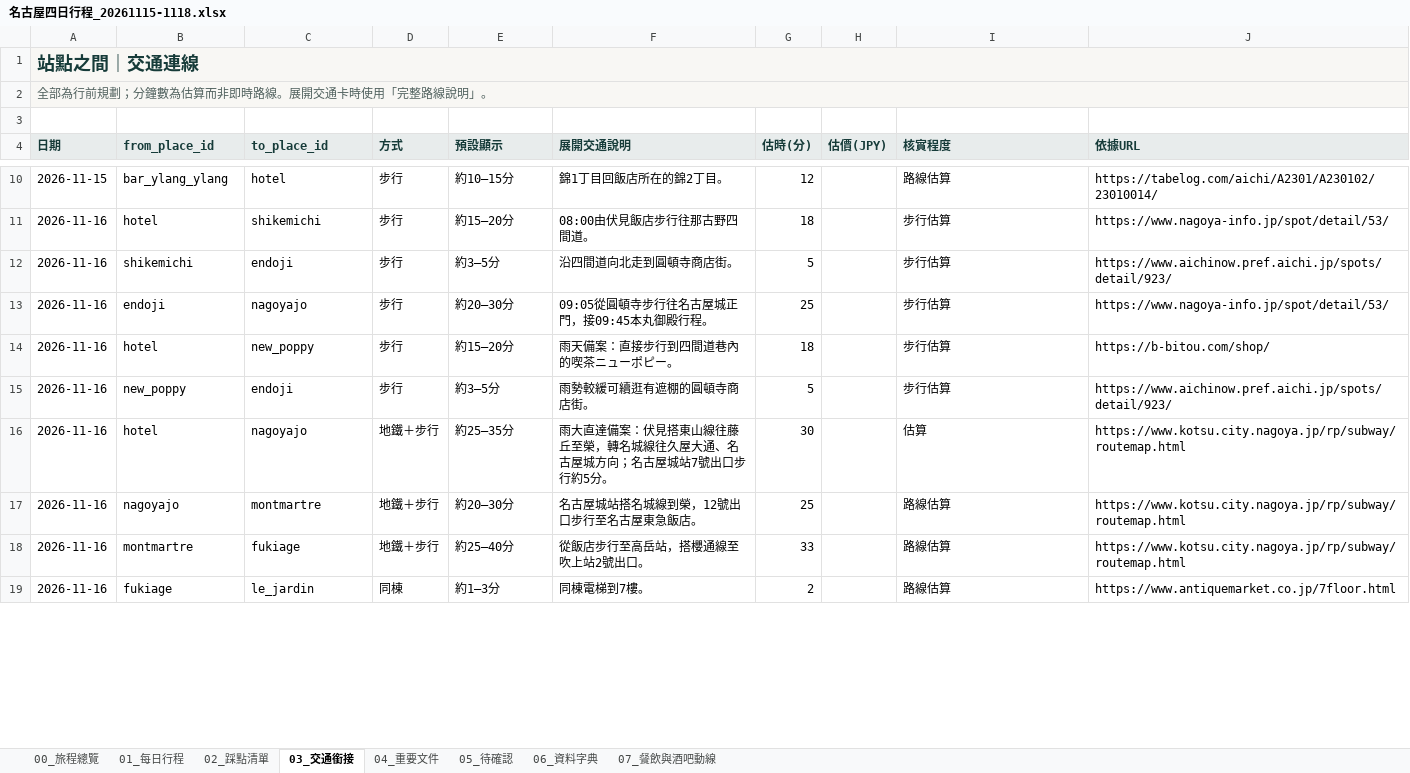
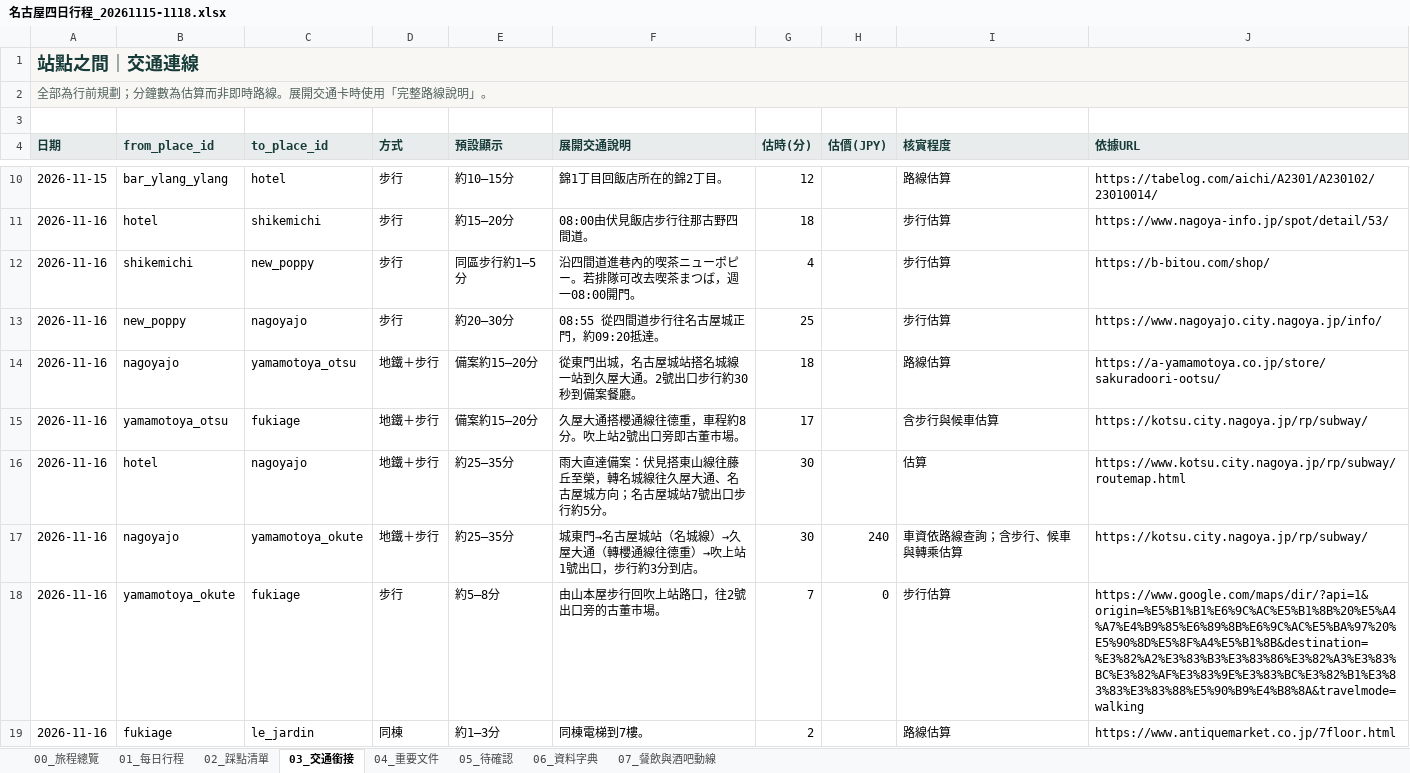
Before and after one commit to juifa-tsai/LifeTravelGuide, an Excel workbook: docs/名古屋四日行程_20261115-1118.xlsx, sheet 03_交通銜接, drawn as a sheet; only a part is shown, gaps mark what is left out; values as stored, in another font and other column widths than the file's, no borders; removed rows and columns are numbered as before the commit, all else as after; the diff covers the shown part only; the diff names each change by its address in the sheet, - before the commit and + after, or states it on an @@ line.

Commit message:
feat: sync optimized Nov16 Nagoya route and Yamamotoya lunch

```diff
--- a/docs/名古屋四日行程_20261115-1118.xlsx (sheet 03_交通銜接)
+++ b/docs/名古屋四日行程_20261115-1118.xlsx (sheet 03_交通銜接)
-C12 (to_place_id): endoji
+C12 (to_place_id): new_poppy
-E12 (預設顯示): 約3–5分
+E12 (預設顯示): 同區步行約1–5分
-F12 (展開交通說明): 沿四間道向北走到圓頓寺商店街。
+F12 (展開交通說明): 沿四間道進巷內的喫茶ニューポピー。若排隊可改去喫茶まつば，週一08:00開門。
-G12 (估時(分)): 5
+G12 (估時(分)): 4
-J12 (依據URL): https://www.aichinow.pref.aichi.jp/spots/detail/923/
+J12 (依據URL): https://b-bitou.com/shop/
-B13 (from_place_id): endoji
+B13 (from_place_id): new_poppy
-F13 (展開交通說明): 09:05從圓頓寺步行往名古屋城正門，接09:45本丸御殿行程。
+F13 (展開交通說明): 08:55 從四間道步行往名古屋城正門，約09:20抵達。
-J13 (依據URL): https://www.nagoya-info.jp/spot/detail/53/
+J13 (依據URL): https://www.nagoyajo.city.nagoya.jp/info/
-B14 (from_place_id): hotel
+B14 (from_place_id): nagoyajo
-C14 (to_place_id): new_poppy
+C14 (to_place_id): yamamotoya_otsu
-D14 (方式): 步行
+D14 (方式): 地鐵＋步行
-E14 (預設顯示): 約15–20分
+E14 (預設顯示): 備案約15–20分
-F14 (展開交通說明): 雨天備案：直接步行到四間道巷內的喫茶ニューポピー。
+F14 (展開交通說明): 從東門出城，名古屋城站搭名城線一站到久屋大通。2號出口步行約30秒到備案餐廳。
-I14 (核實程度): 步行估算
+I14 (核實程度): 路線估算
-J14 (依據URL): https://b-bitou.com/shop/
+J14 (依據URL): https://a-yamamotoya.co.jp/store/sakuradoori-ootsu/
-row 15: 2026-11-16 | new_poppy | endoji | 步行 | 約3–5分 | 雨勢較緩可續逛有遮棚的圓頓寺商店街。 | 5 |  | 步行估算 | https://www.aichinow.pref.aichi.jp/spots/detail/923/
+row 15: 2026-11-16 | yamamotoya_otsu | fukiage | 地鐵＋步行 | 備案約15–20分 | 久屋大通搭櫻通線往德重，車程約8分。吹上站2號出口旁即古董市場。 | 17 |  | 含步行與候車估算 | https://kotsu.city.nagoya.jp/rp/subway/
-C17 (to_place_id): montmartre
+C17 (to_place_id): yamamotoya_okute
-E17 (預設顯示): 約20–30分
+E17 (預設顯示): 約25–35分
-F17 (展開交通說明): 名古屋城站搭名城線到榮，12號出口步行至名古屋東急飯店。
+F17 (展開交通說明): 城東門→名古屋城站（名城線）→久屋大通（轉櫻通線往德重）→吹上站1號出口，步行約3分到店。
-G17 (估時(分)): 25
+G17 (估時(分)): 30
-H17 (估價(JPY)): (empty)
+H17 (估價(JPY)): 240
-I17 (核實程度): 路線估算
+I17 (核實程度): 車資依路線查詢；含步行、候車與轉乘估算
-J17 (依據URL): https://www.kotsu.city.nagoya.jp/rp/subway/routemap.html
+J17 (依據URL): https://kotsu.city.nagoya.jp/rp/subway/
-B18 (from_place_id): montmartre
+B18 (from_place_id): yamamotoya_okute
-D18 (方式): 地鐵＋步行
+D18 (方式): 步行
-E18 (預設顯示): 約25–40分
+E18 (預設顯示): 約5–8分
-F18 (展開交通說明): 從飯店步行至高岳站，搭櫻通線至吹上站2號出口。
+F18 (展開交通說明): 由山本屋步行回吹上站路口，往2號出口旁的古董市場。
-G18 (估時(分)): 33
+G18 (估時(分)): 7
-H18 (估價(JPY)): (empty)
+H18 (估價(JPY)): 0
-I18 (核實程度): 路線估算
+I18 (核實程度): 步行估算
-J18 (依據URL): https://www.kotsu.city.nagoya.jp/rp/subway/routemap.html
+J18 (依據URL): https://www.google.com/maps/dir/?api=1&origin=%E5%B1%B1%E6%9C%AC%E5%B1%8B%20%E5%A4%A7%E4%B9%85%E6%89%8B%E6%9C%AC%E5%BA%97%20%E5%90%8D%E5%8F%A4%E5%B1%8B&destination=%E3%82%A2%E3%83%B3%E3%83%86%E3%82%A3%E3%83%BC%E3%82%AF%E3%83%9E%E3%83%BC%E3%82%B1%E3%83%83%E3%83%88%E5%90%B9%E4%B8%8A&travelmode=walking
```
Also changed, not shown: 2 edited cells elsewhere in this sheet, sheet 02_踩點清單, sheet 01_每日行程, sheet 07_餐飲與酒吧動線, sheet 05_待確認, sheet 00_旅程總覽, 26 other files.
